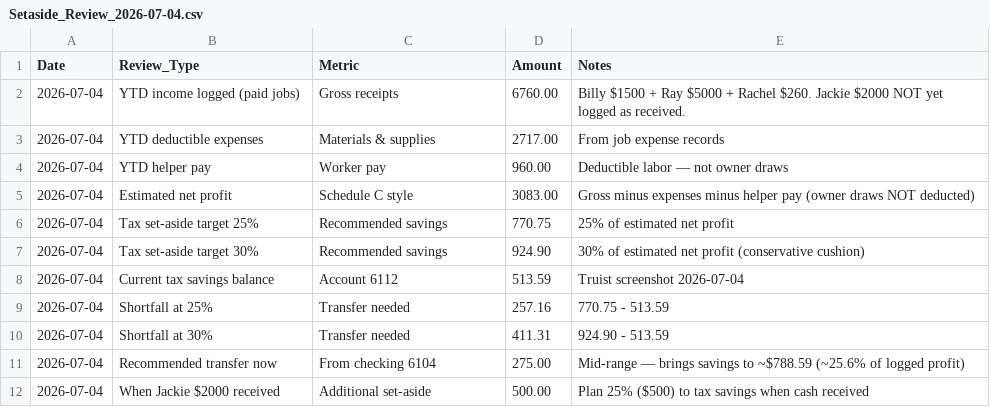
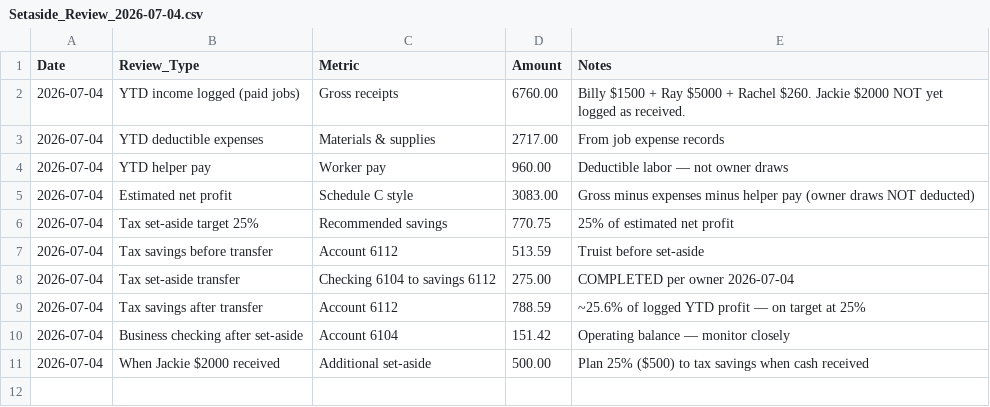
Before and after one commit to s4aterkillsx29/J-and-R-construction-management, a CSV file: scripts/templates/dropbox_workspace/04_FINANCIAL_TRACKING/Setaside_Review/Setaside_Review_2026-07-04.csv, drawn as a sheet.

```diff
--- a/scripts/templates/dropbox_workspace/04_FINANCIAL_TRACKING/Setaside_Review/Setaside_Review_2026-07-04.csv
+++ b/scripts/templates/dropbox_workspace/04_FINANCIAL_TRACKING/Setaside_Review/Setaside_Review_2026-07-04.csv
@@ -6,7 +6,6 @@ Date,Review_Type,Metric,Amount,Notes
 2026-07-04,Tax set-aside target 25%,Recommended savings,770.75,25% of estimated net profit
-2026-07-04,Tax set-aside target 30%,Recommended savings,924.90,30% of estimated net profit (conservative cushion)
-2026-07-04,Current tax savings balance,Account 6112,513.59,Truist screenshot 2026-07-04
-2026-07-04,Shortfall at 25%,Transfer needed,257.16,770.75 - 513.59
-2026-07-04,Shortfall at 30%,Transfer needed,411.31,924.90 - 513.59
-2026-07-04,Recommended transfer now,From checking 6104,275.00,Mid-range — brings savings to ~$788.59 (~25.6% of logged profit)
+2026-07-04,Tax savings before transfer,Account 6112,513.59,Truist before set-aside
+2026-07-04,Tax set-aside transfer,Checking 6104 to savings 6112,275.00,COMPLETED per owner 2026-07-04
+2026-07-04,Tax savings after transfer,Account 6112,788.59,~25.6% of logged YTD profit — on target at 25%
+2026-07-04,Business checking after set-aside,Account 6104,151.42,Operating balance — monitor closely
 2026-07-04,When Jackie $2000 received,Additional set-aside,500.00,Plan 25% ($500) to tax savings when cash received
```
Also changed, not shown: scripts/templates/dropbox_workspace/04_FINANCIAL_TRACKING/Business_Account_Balances.csv, scripts/templates/dropbox_workspace/07_Personal_Finances/Personal_Account_Balances.csv, 8 other files.
